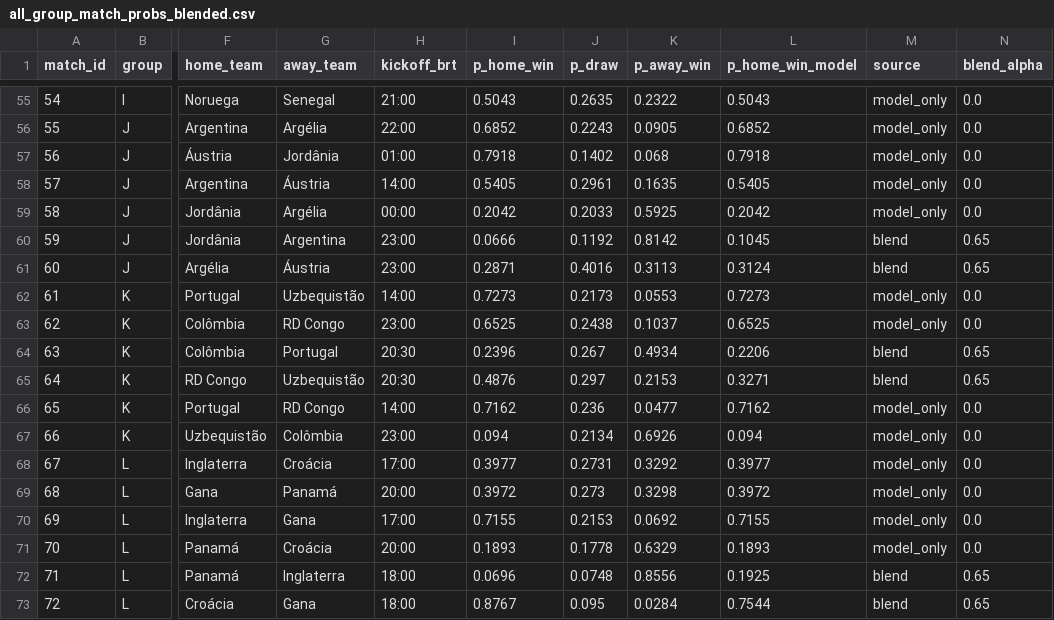
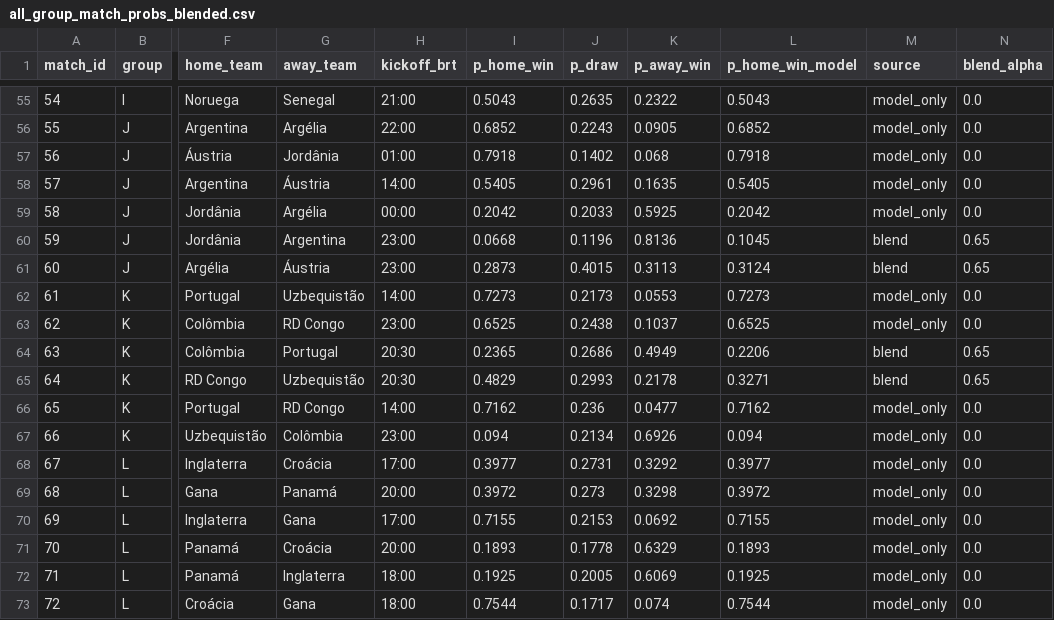
Before and after one commit to romuloedu/quem-vai-ganhar, a CSV file: dados/all_group_match_probs_blended.csv, drawn as a sheet; only a part is shown, gaps mark what is left out; the diff names each change by its address in the sheet, - before the commit and + after, or states it on an @@ line.

```diff
--- a/dados/all_group_match_probs_blended.csv
+++ b/dados/all_group_match_probs_blended.csv
-I60 (p_home_win): 0.0666
+I60 (p_home_win): 0.0668
-J60 (p_draw): 0.1192
+J60 (p_draw): 0.1196
-K60 (p_away_win): 0.8142
+K60 (p_away_win): 0.8136
-I61 (p_home_win): 0.2871
+I61 (p_home_win): 0.2873
-J61 (p_draw): 0.4016
+J61 (p_draw): 0.4015
-I64 (p_home_win): 0.2396
+I64 (p_home_win): 0.2365
-J64 (p_draw): 0.267
+J64 (p_draw): 0.2686
-K64 (p_away_win): 0.4934
+K64 (p_away_win): 0.4949
-I65 (p_home_win): 0.4876
+I65 (p_home_win): 0.4829
-J65 (p_draw): 0.297
+J65 (p_draw): 0.2993
-K65 (p_away_win): 0.2153
+K65 (p_away_win): 0.2178
-I72 (p_home_win): 0.0696
+I72 (p_home_win): 0.1925
-J72 (p_draw): 0.0748
+J72 (p_draw): 0.2005
-K72 (p_away_win): 0.8556
+K72 (p_away_win): 0.6069
-M72:M73 (source): blend
+M72:M73 (source): model_only
-N72:N73 (blend_alpha): 0.65
+N72:N73 (blend_alpha): 0.0
-I73 (p_home_win): 0.8767
+I73 (p_home_win): 0.7544
-J73 (p_draw): 0.095
+J73 (p_draw): 0.1717
-K73 (p_away_win): 0.0284
+K73 (p_away_win): 0.074
```
Also changed, not shown: 9 other files.
